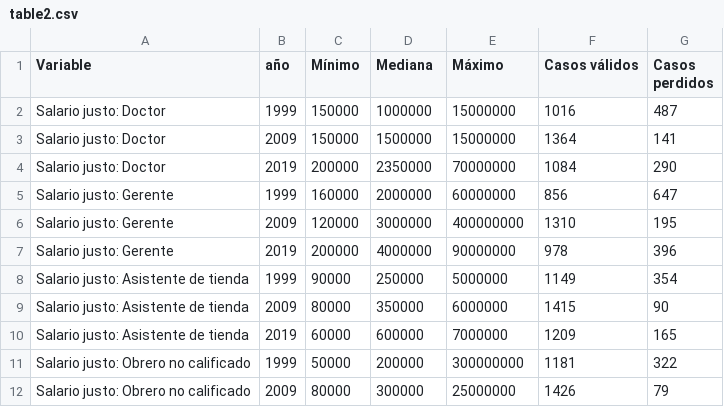
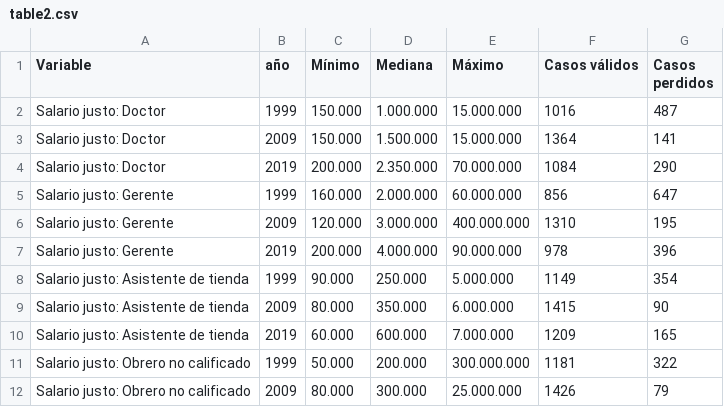
Before and after one commit to educacion-meritocracia/cep-brechas-genero, a CSV file: input/table2.csv, drawn as a sheet; only a part is shown; the diff covers the shown part only.

```diff
--- a/input/table2.csv
+++ b/input/table2.csv
@@ -1,12 +1,12 @@
 Variable;año;Mínimo;Mediana;Máximo;Casos válidos;Casos perdidos
-Salario justo: Doctor;1999;150000;1000000;15000000;1016;487
-Salario justo: Doctor;2009;150000;1500000;15000000;1364;141
-Salario justo: Doctor;2019;200000;2350000;70000000;1084;290
-Salario justo: Gerente;1999;160000;2000000;60000000;856;647
-Salario justo: Gerente;2009;120000;3000000;400000000;1310;195
-Salario justo: Gerente;2019;200000;4000000;90000000;978;396
-Salario justo: Asistente de tienda;1999;90000;250000;5000000;1149;354
-Salario justo: Asistente de tienda;2009;80000;350000;6000000;1415;90
-Salario justo: Asistente de tienda;2019;60000;600000;7000000;1209;165
-Salario justo: Obrero no calificado;1999;50000;200000;300000000;1181;322
-Salario justo: Obrero no calificado;2009;80000;300000;25000000;1426;79
+Salario justo: Doctor;1999;150.000;1.000.000;15.000.000;1016;487
+Salario justo: Doctor;2009;150.000;1.500.000;15.000.000;1364;141
+Salario justo: Doctor;2019;200.000;2.350.000;70.000.000;1084;290
+Salario justo: Gerente;1999;160.000;2.000.000;60.000.000;856;647
+Salario justo: Gerente;2009;120.000;3.000.000;400.000.000;1310;195
+Salario justo: Gerente;2019;200.000;4.000.000;90.000.000;978;396
+Salario justo: Asistente de tienda;1999;90.000;250.000;5.000.000;1149;354
+Salario justo: Asistente de tienda;2009;80.000;350.000;6.000.000;1415;90
+Salario justo: Asistente de tienda;2019;60.000;600.000;7.000.000;1209;165
+Salario justo: Obrero no calificado;1999;50.000;200.000;300.000.000;1181;322
+Salario justo: Obrero no calificado;2009;80.000;300.000;25.000.000;1426;79
```
Also changed, not shown: 12 edited cells elsewhere in this file, input/table1.csv, 6 other files.
